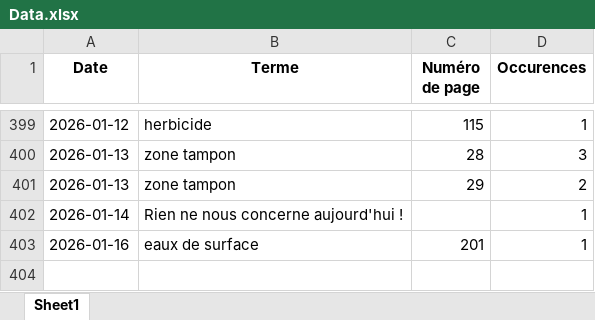
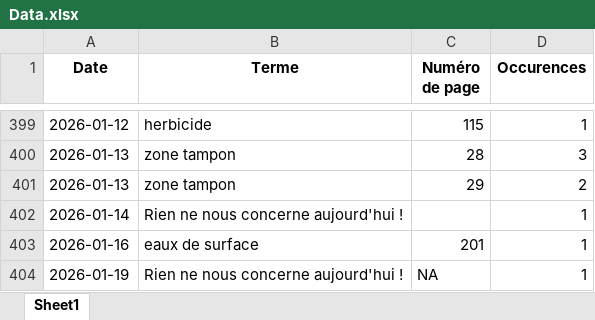
Before and after one commit to LlrdntCORDER/VeilleMoniteur, an Excel workbook: result/Data.xlsx, sheet Sheet1, drawn as a sheet; only a part is shown, gaps mark what is left out; values as stored, in another font and other column widths than the file's, no borders; the diff names each change by its address in the sheet, - before the commit and + after, or states it on an @@ line.

```diff
--- a/result/Data.xlsx (sheet Sheet1)
+++ b/result/Data.xlsx (sheet Sheet1)
+row 404: 2026-01-19 | Rien ne nous concerne aujourd'hui ! | NA | 1
```
Also changed, not shown: 5 other files.
